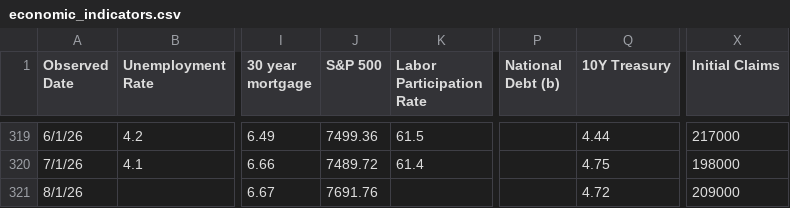
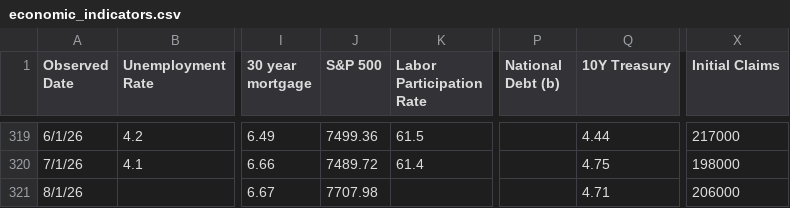
Before and after one commit to browningtons/economic-dashboard, a CSV file: public/data/economic_indicators.csv, drawn as a sheet; only a part is shown, gaps mark what is left out; the diff names each change by its address in the sheet, - before the commit and + after, or states it on an @@ line.

```diff
--- a/public/data/economic_indicators.csv
+++ b/public/data/economic_indicators.csv
-J321 (S&P 500): 7691.76
+J321 (S&P 500): 7707.98
-Q321 (10Y Treasury): 4.72
+Q321 (10Y Treasury): 4.71
-X321 (Initial Claims): 209000
+X321 (Initial Claims): 206000
```
Also changed, not shown: 1 other file.
